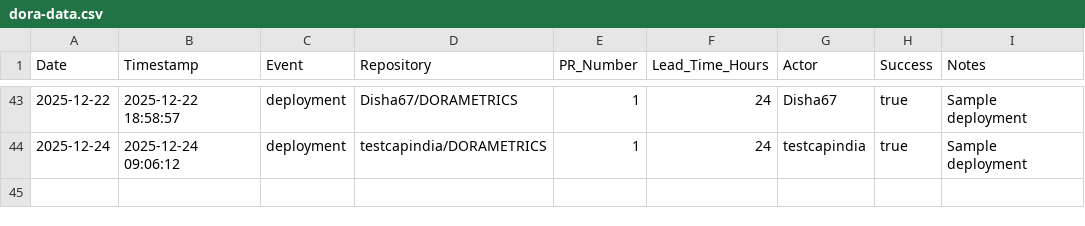
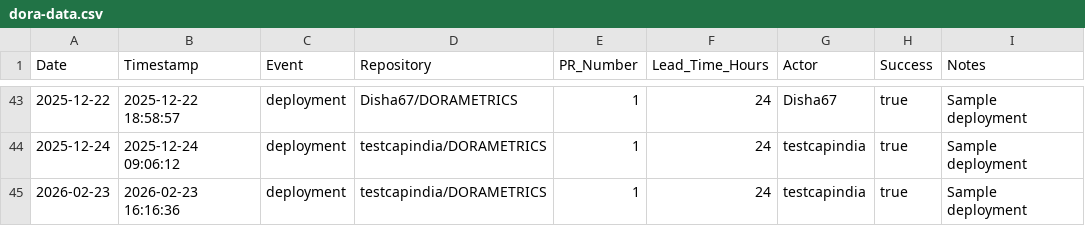
Before and after one commit to testcapindia/DORAMETRICS, a CSV file: metrics/dora-data.csv, drawn as a sheet; only a part is shown, gaps mark what is left out.

Commit message:
📊 Update metrics

```diff
--- a/metrics/dora-data.csv
+++ b/metrics/dora-data.csv
@@ -44 +44,2 @@ Date,Timestamp,Event,Repository,PR_Number,Lead_Time_Hours,Actor,Success,Notes
 2025-12-24,2025-12-24 09:06:12,deployment,testcapindia/DORAMETRICS,1,24,testcapindia,true,Sample deployment
+2026-02-23,2026-02-23 16:16:36,deployment,testcapindia/DORAMETRICS,1,24,testcapindia,true,Sample deployment
```
